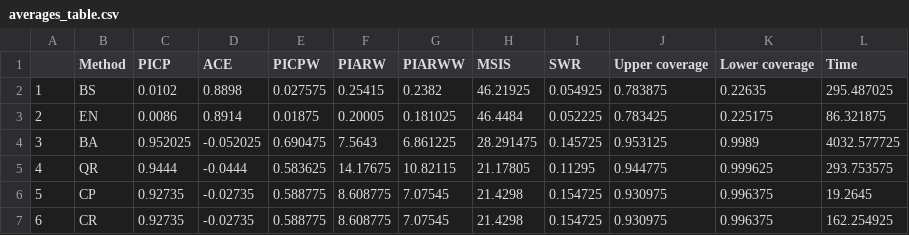
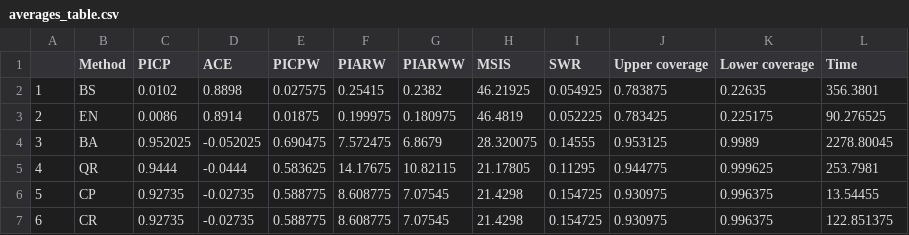
Before and after one commit to HannesGuth/CLVMasterThesis, a CSV file: Analysis drafts/Submission/Results - old/averages_table.csv, drawn as a sheet.

```diff
--- a/Analysis drafts/Submission/Results - old/averages_table.csv
+++ b/Analysis drafts/Submission/Results - old/averages_table.csv
@@ -1,7 +1,7 @@
 "","Method","PICP","ACE","PICPW","PIARW","PIARWW","MSIS","SWR","Upper coverage","Lower coverage","Time"
-"1","BS",0.0102,0.8898,0.027575,0.25415,0.2382,46.21925,0.054925,0.783875,0.22635,295.487025
-"2","EN",0.0086,0.8914,0.01875,0.20005,0.181025,46.4484,0.052225,0.783425,0.225175,86.321875
-"3","BA",0.952025,-0.052025,0.690475,7.5643,6.861225,28.291475,0.145725,0.953125,0.9989,4032.577725
-"4","QR",0.9444,-0.0444,0.583625,14.17675,10.82115,21.17805,0.11295,0.944775,0.999625,293.753575
-"5","CP",0.92735,-0.02735,0.588775,8.608775,7.07545,21.4298,0.154725,0.930975,0.996375,19.2645
-"6","CR",0.92735,-0.02735,0.588775,8.608775,7.07545,21.4298,0.154725,0.930975,0.996375,162.254925
+"1","BS",0.0102,0.8898,0.027575,0.25415,0.2382,46.21925,0.054925,0.783875,0.22635,356.3801
+"2","EN",0.0086,0.8914,0.01875,0.199975,0.180975,46.4819,0.052225,0.783425,0.225175,90.276525
+"3","BA",0.952025,-0.052025,0.690475,7.572475,6.8679,28.320075,0.14555,0.953125,0.9989,2278.80045
+"4","QR",0.9444,-0.0444,0.583625,14.17675,10.82115,21.17805,0.11295,0.944775,0.999625,253.7981
+"5","CP",0.92735,-0.02735,0.588775,8.608775,7.07545,21.4298,0.154725,0.930975,0.996375,13.54455
+"6","CR",0.92735,-0.02735,0.588775,8.608775,7.07545,21.4298,0.154725,0.930975,0.996375,122.851375
```
Also changed, not shown: Analysis drafts/Submission/Results - old/averages_table_cov.csv, Analysis drafts/Submission/Results - old/coverage_table.csv, 12 other files.
